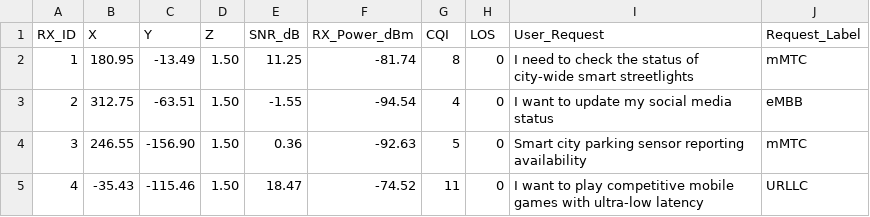
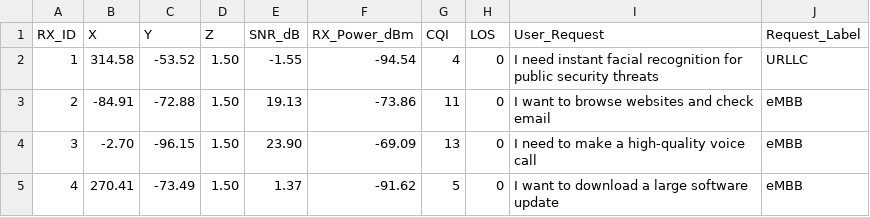
Before and after one commit to syf-TuT/wireless-agent, a CSV file: ray_tracing_results/ray_tracing_results_north.csv, drawn as a sheet; only a part is shown; the diff covers the shown part only.

```diff
--- a/ray_tracing_results/ray_tracing_results_north.csv
+++ b/ray_tracing_results/ray_tracing_results_north.csv
@@ -1,5 +1,5 @@
 RX_ID,X,Y,Z,SNR_dB,RX_Power_dBm,CQI,LOS,User_Request,Request_Label
-1,180.95,-13.49,1.50,11.25,-81.74,8,0,I need to check the status of city-wide smart streetlights,mMTC
-2,312.75,-63.51,1.50,-1.55,-94.54,4,0,I want to update my social media status,eMBB
-3,246.55,-156.90,1.50,0.36,-92.63,5,0,Smart city parking sensor reporting availability,mMTC
-4,-35.43,-115.46,1.50,18.47,-74.52,11,0,I want to play competitive mobile games with ultra-low latency,URLLC
+1,314.58,-53.52,1.50,-1.55,-94.54,4,0,I need instant facial recognition for public security threats,URLLC
+2,-84.91,-72.88,1.50,19.13,-73.86,11,0,I want to browse websites and check email,eMBB
+3,-2.70,-96.15,1.50,23.90,-69.09,13,0,I need to make a high-quality voice call,eMBB
+4,270.41,-73.49,1.50,1.37,-91.62,5,0,I want to download a large software update,eMBB
```
Also changed, not shown: 172 edited cells elsewhere in this file, 2 other files.
